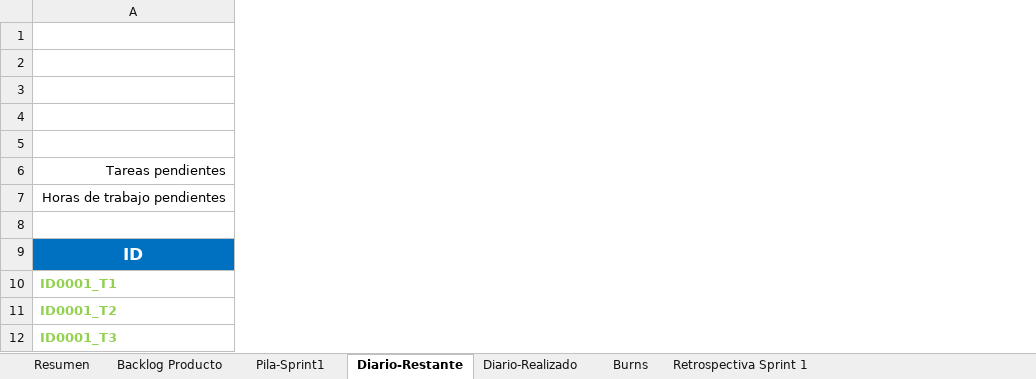
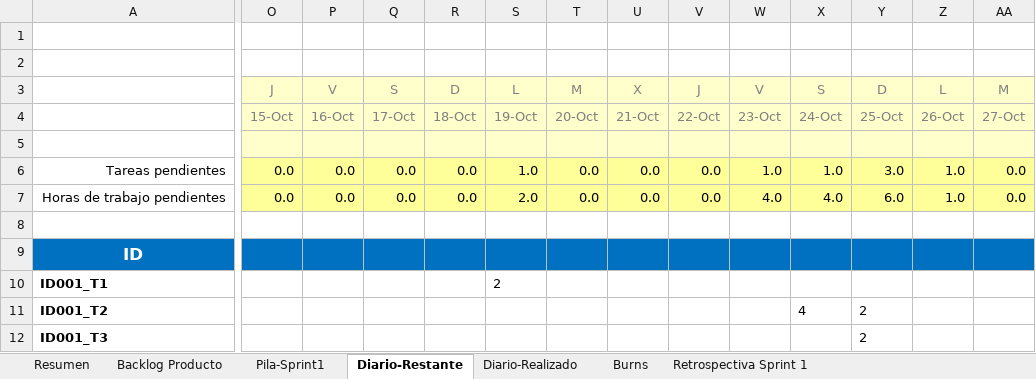
Before and after one commit to rodrimrx/Pokemon-Legacy, an Excel workbook: PlantillaExcelGestion.xlsx, sheet Diario-Restante, drawn as a sheet; only a part is shown, gaps mark what is left out; values as stored, in another font and other column widths than the file's, no borders; conditional formats not drawn; removed rows and columns are numbered as before the commit, all else as after; rows hold the shown columns only; the diff covers the shown part only; the diff names each change by its address in the sheet, - before the commit and + after, or states it on an @@ line.

```diff
--- a/PlantillaExcelGestion.xlsx (sheet Diario-Restante)
+++ b/PlantillaExcelGestion.xlsx (sheet Diario-Restante)
+column O, rows 3-7: J | 15-Oct |  | 0.0 | 0.0
+column P, rows 3-7: V | 16-Oct |  | 0.0 | 0.0
+column Q, rows 3-7: S | 17-Oct |  | 0.0 | 0.0
+column R, rows 3-7: D | 18-Oct |  | 0.0 | 0.0
+column S, rows 3-7: L | 19-Oct |  | 1.0 | 2.0
+column T, rows 3-7: M | 20-Oct |  | 0.0 | 0.0
+column U, rows 3-7: X | 21-Oct |  | 0.0 | 0.0
+column V, rows 3-7: J | 22-Oct |  | 0.0 | 0.0
+column W, rows 3-7: V | 23-Oct |  | 1.0 | 4.0
+column X, rows 3-7: S | 24-Oct |  | 1.0 | 4.0
+column Y, rows 3-7: D | 25-Oct |  | 3.0 | 6.0
+column Z, rows 3-7: L | 26-Oct |  | 1.0 | 1.0
+column AA, rows 3-7: M | 27-Oct |  | 0.0 | 0.0
-row 10: ID0001_T1
-row 11: ID0001_T2
-row 12: ID0001_T3
+row 10: ID001_T1 |  |  |  |  | 2
+row 11: ID001_T2 |  |  |  |  |  |  |  |  |  | 4 | 2
+row 12: ID001_T3 |  |  |  |  |  |  |  |  |  |  | 2
```
Also changed, not shown: 28 added columns, 40 edited cells and cell formats elsewhere in this sheet, sheet Burns, sheet Diario-Realizado, sheet Backlog Producto, sheet Pila-Sprint1, sheet Resumen, formulas that keep their value, charts or pictures, 1 other file.
